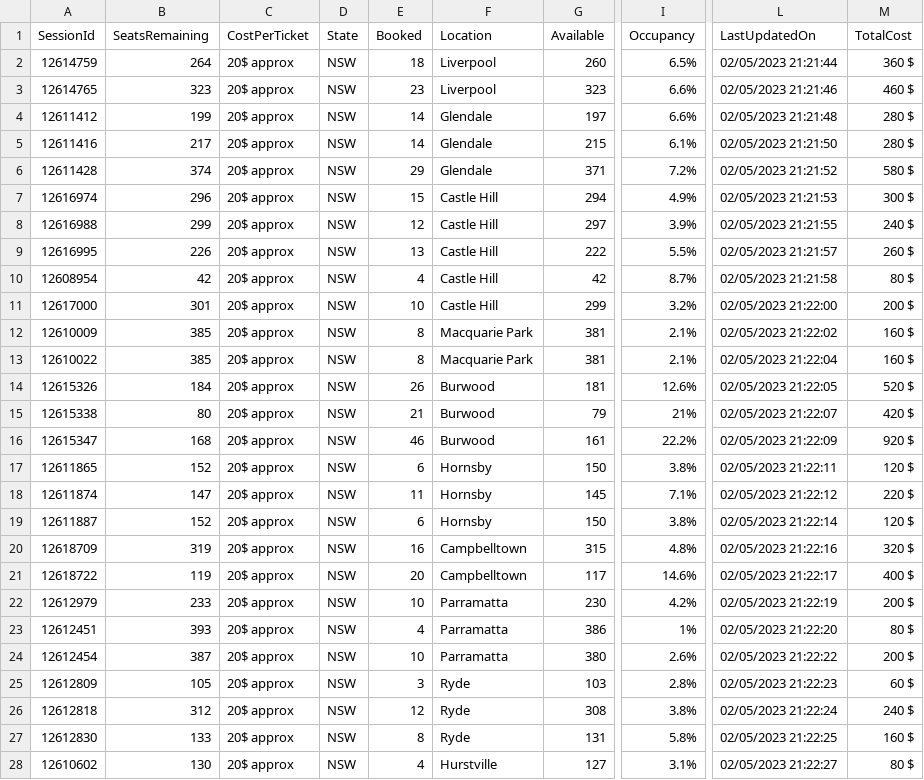
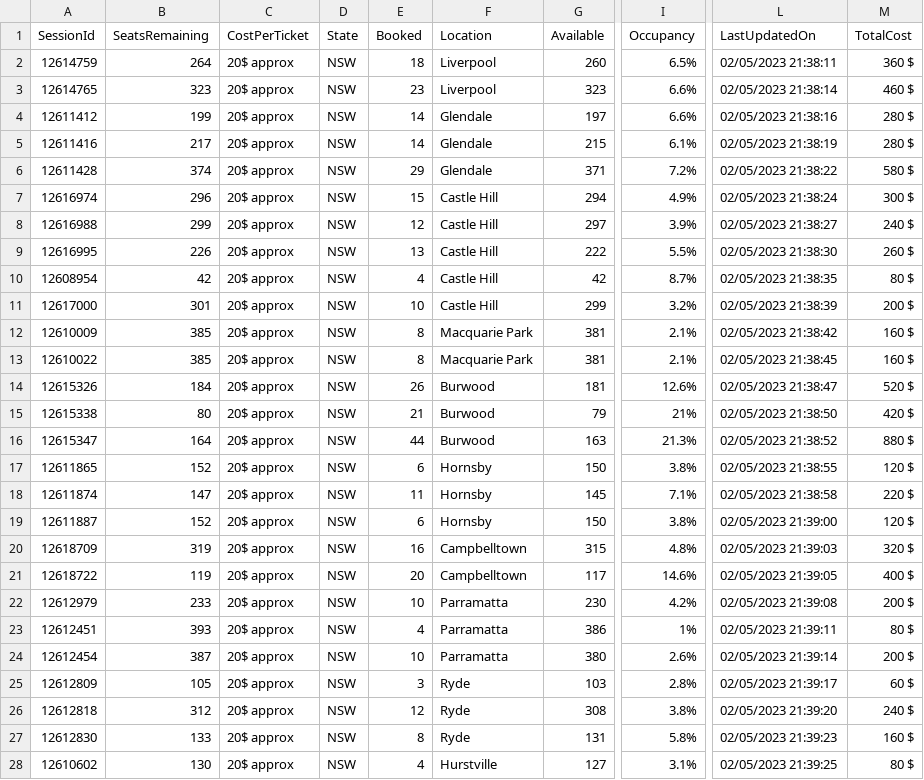
Before and after one commit to meppadiyan/movieStats, a CSV file: stats/Pathaan/2023-02-06.csv, drawn as a sheet; only a part is shown, gaps mark what is left out; the diff covers the shown part only; the diff names each change by its address in the sheet, - before the commit and + after, or states it on an @@ line.

Commit message:
Automatic Script Update

```diff
--- a/stats/Pathaan/2023-02-06.csv
+++ b/stats/Pathaan/2023-02-06.csv
-L2 (LastUpdatedOn): 02/05/2023 21:21:44
+L2 (LastUpdatedOn): 02/05/2023 21:38:11
-L3 (LastUpdatedOn): 02/05/2023 21:21:46
+L3 (LastUpdatedOn): 02/05/2023 21:38:14
-L4 (LastUpdatedOn): 02/05/2023 21:21:48
+L4 (LastUpdatedOn): 02/05/2023 21:38:16
-L5 (LastUpdatedOn): 02/05/2023 21:21:50
+L5 (LastUpdatedOn): 02/05/2023 21:38:19
-L6 (LastUpdatedOn): 02/05/2023 21:21:52
+L6 (LastUpdatedOn): 02/05/2023 21:38:22
-L7 (LastUpdatedOn): 02/05/2023 21:21:53
+L7 (LastUpdatedOn): 02/05/2023 21:38:24
-L8 (LastUpdatedOn): 02/05/2023 21:21:55
+L8 (LastUpdatedOn): 02/05/2023 21:38:27
-L9 (LastUpdatedOn): 02/05/2023 21:21:57
+L9 (LastUpdatedOn): 02/05/2023 21:38:30
-L10 (LastUpdatedOn): 02/05/2023 21:21:58
+L10 (LastUpdatedOn): 02/05/2023 21:38:35
-L11 (LastUpdatedOn): 02/05/2023 21:22:00
+L11 (LastUpdatedOn): 02/05/2023 21:38:39
-L12 (LastUpdatedOn): 02/05/2023 21:22:02
+L12 (LastUpdatedOn): 02/05/2023 21:38:42
-L13 (LastUpdatedOn): 02/05/2023 21:22:04
+L13 (LastUpdatedOn): 02/05/2023 21:38:45
-L14 (LastUpdatedOn): 02/05/2023 21:22:05
+L14 (LastUpdatedOn): 02/05/2023 21:38:47
-L15 (LastUpdatedOn): 02/05/2023 21:22:07
+L15 (LastUpdatedOn): 02/05/2023 21:38:50
-B16 (SeatsRemaining): 168
+B16 (SeatsRemaining): 164
-E16 (Booked): 46
+E16 (Booked): 44
-G16 (Available): 161
+G16 (Available): 163
-I16 (Occupancy): 22.2%
+I16 (Occupancy): 21.3%
-L16 (LastUpdatedOn): 02/05/2023 21:22:09
+L16 (LastUpdatedOn): 02/05/2023 21:38:52
-M16 (TotalCost): 920 $
+M16 (TotalCost): 880 $
-L17 (LastUpdatedOn): 02/05/2023 21:22:11
+L17 (LastUpdatedOn): 02/05/2023 21:38:55
-L18 (LastUpdatedOn): 02/05/2023 21:22:12
+L18 (LastUpdatedOn): 02/05/2023 21:38:58
-L19 (LastUpdatedOn): 02/05/2023 21:22:14
+L19 (LastUpdatedOn): 02/05/2023 21:39:00
-L20 (LastUpdatedOn): 02/05/2023 21:22:16
+L20 (LastUpdatedOn): 02/05/2023 21:39:03
-L21 (LastUpdatedOn): 02/05/2023 21:22:17
+L21 (LastUpdatedOn): 02/05/2023 21:39:05
-L22 (LastUpdatedOn): 02/05/2023 21:22:19
+L22 (LastUpdatedOn): 02/05/2023 21:39:08
-L23 (LastUpdatedOn): 02/05/2023 21:22:20
+L23 (LastUpdatedOn): 02/05/2023 21:39:11
-L24 (LastUpdatedOn): 02/05/2023 21:22:22
+L24 (LastUpdatedOn): 02/05/2023 21:39:14
-L25 (LastUpdatedOn): 02/05/2023 21:22:23
+L25 (LastUpdatedOn): 02/05/2023 21:39:17
-L26 (LastUpdatedOn): 02/05/2023 21:22:24
+L26 (LastUpdatedOn): 02/05/2023 21:39:20
-L27 (LastUpdatedOn): 02/05/2023 21:22:25
+L27 (LastUpdatedOn): 02/05/2023 21:39:23
-L28 (LastUpdatedOn): 02/05/2023 21:22:27
+L28 (LastUpdatedOn): 02/05/2023 21:39:25
```
Also changed, not shown: 8 edited cells elsewhere in this file.
